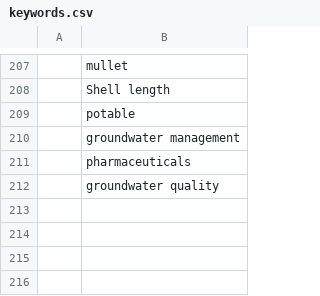
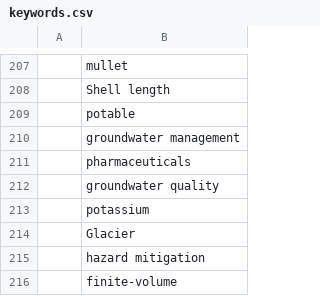
Before and after one commit to feedpapers/limnopapers, a CSV file: limnopapers/keywords.csv, drawn as a sheet; only a part is shown, gaps mark what is left out; the diff names each change by its address in the sheet, - before the commit and + after, or states it on an @@ line.

Commit message:
add to ignore keywords

```diff
--- a/limnopapers/keywords.csv
+++ b/limnopapers/keywords.csv
+row 213:  | potassium
+row 214:  | Glacier
+row 215:  | hazard mitigation
+row 216:  | finite-volume
```
Also changed, not shown: log.csv.
